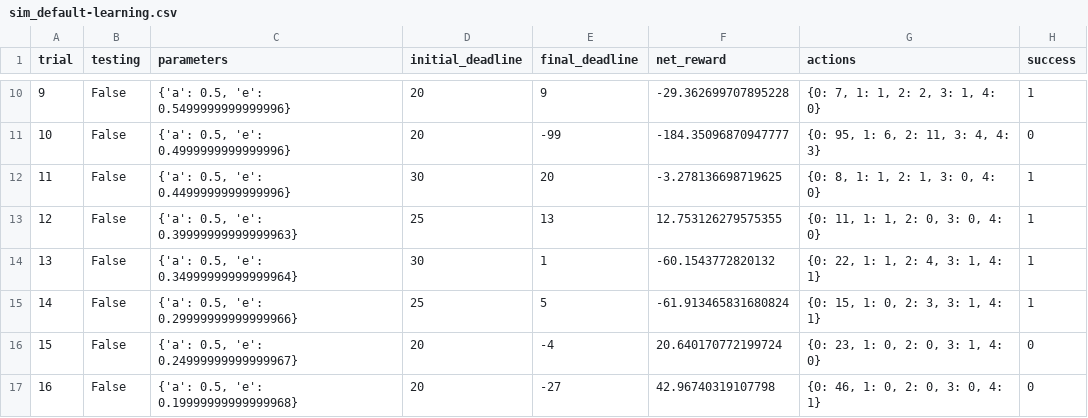
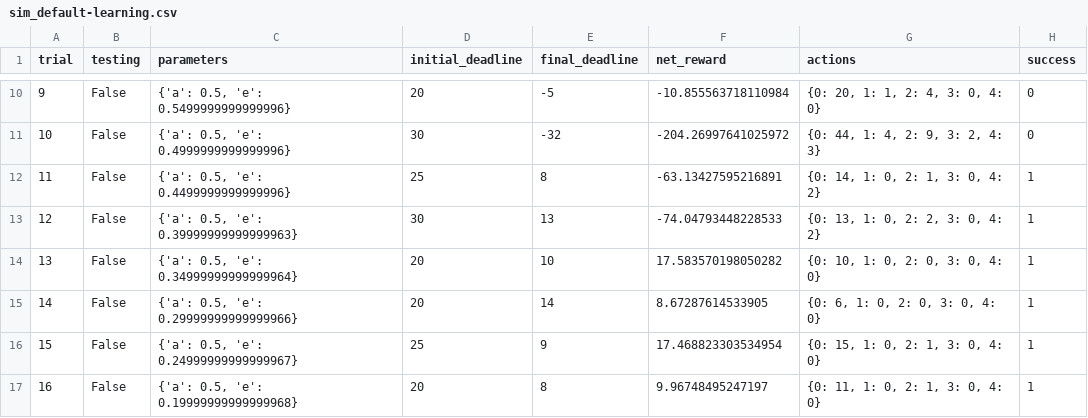
Before and after one commit to pradeepsaiu/Machine-Learning-Algorithms-with-Python, a CSV file: projects/smartcab/logs/sim_default-learning.csv, drawn as a sheet; only a part is shown, gaps mark what is left out; the diff covers the shown part only.

```diff
--- a/projects/smartcab/logs/sim_default-learning.csv
+++ b/projects/smartcab/logs/sim_default-learning.csv
@@ -10,8 +10,8 @@ trial,testing,parameters,initial_deadline,final_deadline,net_reward,actions,succ
-9,False,"{'a': 0.5, 'e': 0.5499999999999996}",20,9,-29.362699707895228,"{0: 7, 1: 1, 2: 2, 3: 1, 4: 0}",1
-10,False,"{'a': 0.5, 'e': 0.4999999999999996}",20,-99,-184.35096870947777,"{0: 95, 1: 6, 2: 11, 3: 4, 4: 3}",0
-11,False,"{'a': 0.5, 'e': 0.4499999999999996}",30,20,-3.278136698719625,"{0: 8, 1: 1, 2: 1, 3: 0, 4: 0}",1
-12,False,"{'a': 0.5, 'e': 0.39999999999999963}",25,13,12.753126279575355,"{0: 11, 1: 1, 2: 0, 3: 0, 4: 0}",1
-13,False,"{'a': 0.5, 'e': 0.34999999999999964}",30,1,-60.1543772820132,"{0: 22, 1: 1, 2: 4, 3: 1, 4: 1}",1
-14,False,"{'a': 0.5, 'e': 0.29999999999999966}",25,5,-61.913465831680824,"{0: 15, 1: 0, 2: 3, 3: 1, 4: 1}",1
-15,False,"{'a': 0.5, 'e': 0.24999999999999967}",20,-4,20.640170772199724,"{0: 23, 1: 0, 2: 0, 3: 1, 4: 0}",0
-16,False,"{'a': 0.5, 'e': 0.19999999999999968}",20,-27,42.96740319107798,"{0: 46, 1: 0, 2: 0, 3: 0, 4: 1}",0
+9,False,"{'a': 0.5, 'e': 0.5499999999999996}",20,-5,-10.855563718110984,"{0: 20, 1: 1, 2: 4, 3: 0, 4: 0}",0
+10,False,"{'a': 0.5, 'e': 0.4999999999999996}",30,-32,-204.26997641025972,"{0: 44, 1: 4, 2: 9, 3: 2, 4: 3}",0
+11,False,"{'a': 0.5, 'e': 0.4499999999999996}",25,8,-63.13427595216891,"{0: 14, 1: 0, 2: 1, 3: 0, 4: 2}",1
+12,False,"{'a': 0.5, 'e': 0.39999999999999963}",30,13,-74.04793448228533,"{0: 13, 1: 0, 2: 2, 3: 0, 4: 2}",1
+13,False,"{'a': 0.5, 'e': 0.34999999999999964}",20,10,17.583570198050282,"{0: 10, 1: 0, 2: 0, 3: 0, 4: 0}",1
+14,False,"{'a': 0.5, 'e': 0.29999999999999966}",20,14,8.67287614533905,"{0: 6, 1: 0, 2: 0, 3: 0, 4: 0}",1
+15,False,"{'a': 0.5, 'e': 0.24999999999999967}",25,9,17.468823303534954,"{0: 15, 1: 0, 2: 1, 3: 0, 4: 0}",1
+16,False,"{'a': 0.5, 'e': 0.19999999999999968}",20,8,9.96748495247197,"{0: 11, 1: 0, 2: 1, 3: 0, 4: 0}",1
```
Also changed, not shown: 80 edited cells elsewhere in this file, 6 other files.
